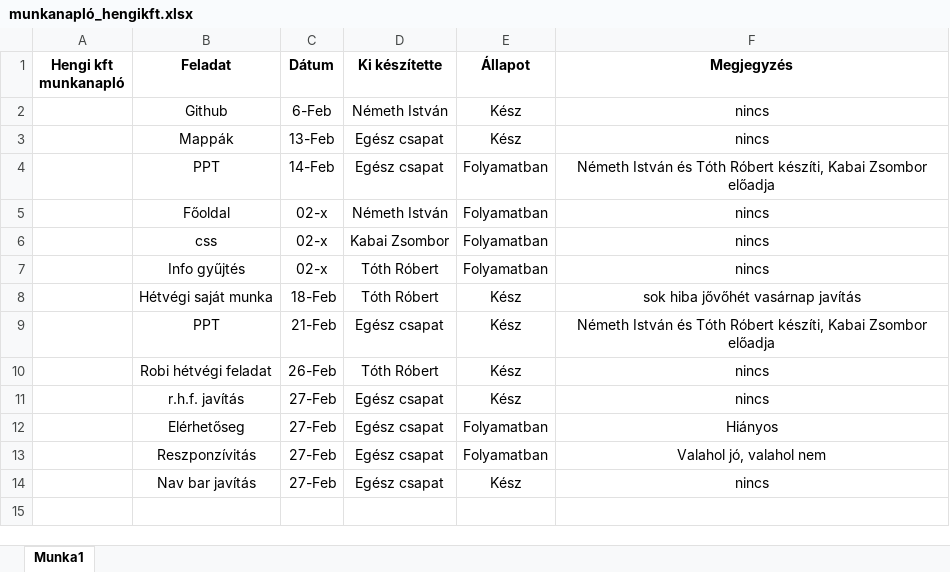
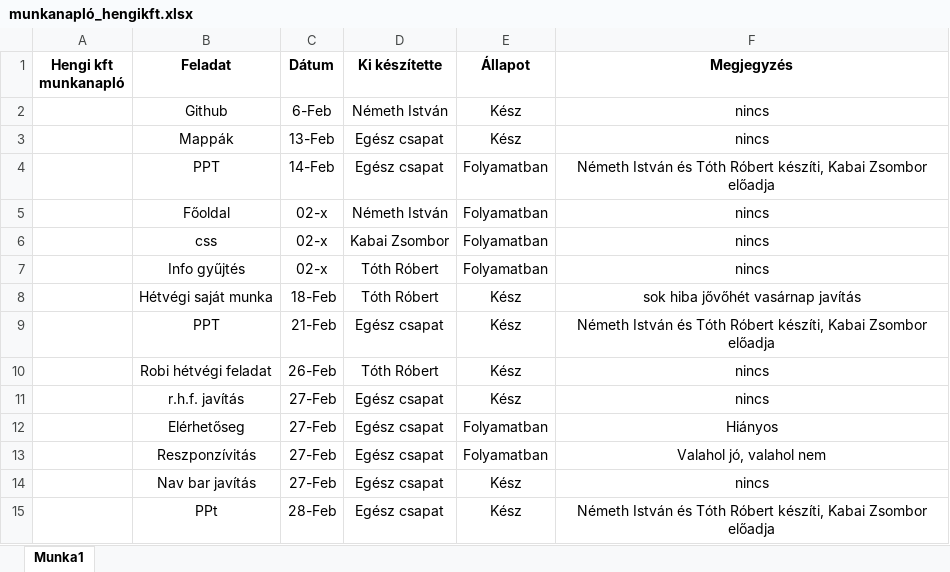
Before and after one commit to anorexiasnosika/v-tech_izsr, an Excel workbook: munkanaplo/munkanapló_hengikft.xlsx, sheet Munka1, drawn as a sheet; values as stored, in another font and other column widths than the file's, no borders; the diff names each change by its address in the sheet, - before the commit and + after, or states it on an @@ line.

Commit message:
8.2

```diff
--- a/munkanaplo/munkanapló_hengikft.xlsx (sheet Munka1)
+++ b/munkanaplo/munkanapló_hengikft.xlsx (sheet Munka1)
+row 15:  | PPt | 28-Feb | Egész csapat | Kész | Németh István és Tóth Róbert készíti, Kabai Zsombor előadja
```
